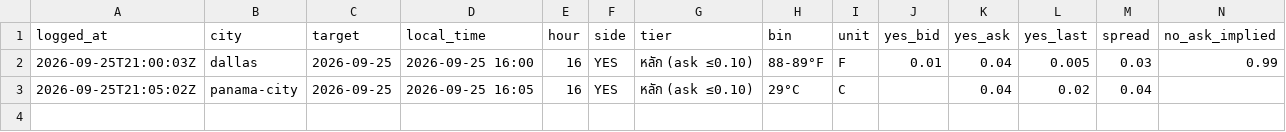
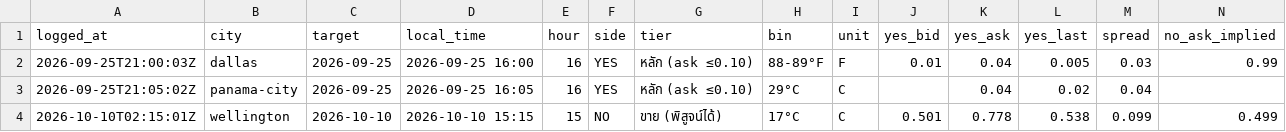
Before and after one commit to omersait8000-dotcom/wxedge, a CSV file: data/cheap_live_log.csv, drawn as a sheet; only a part is shown; rows hold the shown columns only; the diff names each change by its address in the sheet, - before the commit and + after, or states it on an @@ line.

```diff
--- a/data/cheap_live_log.csv
+++ b/data/cheap_live_log.csv
+row 4: 2026-10-10T02:15:01Z | wellington | 2026-10-10 | 2026-10-10 15:15 | 15 | NO | ขาย (พิสูจน์ได้) | 17°C | C | 0.501 | 0.778 | 0.538 | 0.099 | 0.499
```
Also changed, not shown: 4 other files.
